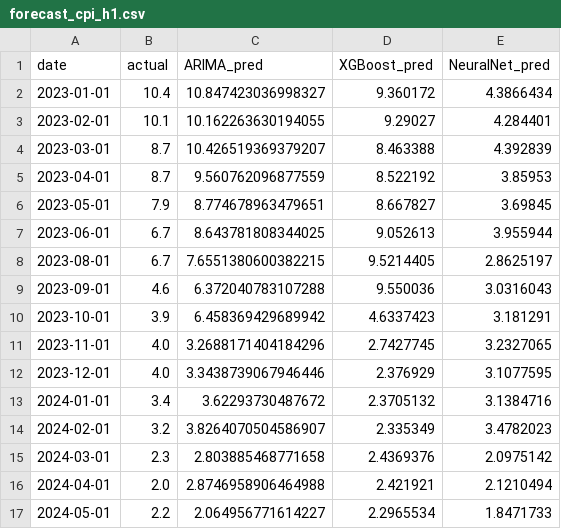
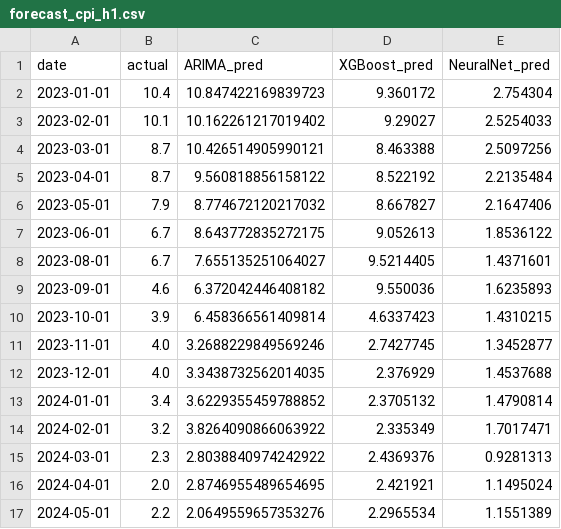
Before and after one commit to VishalKJ-ai/uk-economic-forecasting, a CSV file: outputs/forecasts/forecast_cpi_h1.csv, drawn as a sheet; only a part is shown; the diff covers the shown part only.

```diff
--- a/outputs/forecasts/forecast_cpi_h1.csv
+++ b/outputs/forecasts/forecast_cpi_h1.csv
@@ -1,17 +1,17 @@
 date,actual,ARIMA_pred,XGBoost_pred,NeuralNet_pred
-2023-01-01,10.4,10.847423036998327,9.360172,4.3866434
-2023-02-01,10.1,10.162263630194055,9.29027,4.284401
-2023-03-01,8.7,10.426519369379207,8.463388,4.392839
-2023-04-01,8.7,9.560762096877559,8.522192,3.85953
-2023-05-01,7.9,8.774678963479651,8.667827,3.69845
-2023-06-01,6.7,8.643781808344025,9.052613,3.955944
-2023-08-01,6.7,7.6551380600382215,9.5214405,2.8625197
-2023-09-01,4.6,6.372040783107288,9.550036,3.0316043
-2023-10-01,3.9,6.458369429689942,4.6337423,3.181291
-2023-11-01,4.0,3.2688171404184296,2.7427745,3.2327065
-2023-12-01,4.0,3.3438739067946446,2.376929,3.1077595
-2024-01-01,3.4,3.62293730487672,2.3705132,3.1384716
-2024-02-01,3.2,3.8264070504586907,2.335349,3.4782023
-2024-03-01,2.3,2.803885468771658,2.4369376,2.0975142
-2024-04-01,2.0,2.8746958906464988,2.421921,2.1210494
-2024-05-01,2.2,2.064956771614227,2.2965534,1.8471733
+2023-01-01,10.4,10.847422169839723,9.360172,2.754304
+2023-02-01,10.1,10.162261217019402,9.29027,2.5254033
+2023-03-01,8.7,10.426514905990121,8.463388,2.5097256
+2023-04-01,8.7,9.560818856158122,8.522192,2.2135484
+2023-05-01,7.9,8.774672120217032,8.667827,2.1647406
+2023-06-01,6.7,8.643772835272175,9.052613,1.8536122
+2023-08-01,6.7,7.655135251064027,9.5214405,1.4371601
+2023-09-01,4.6,6.372042446408182,9.550036,1.6235893
+2023-10-01,3.9,6.458366561409814,4.6337423,1.4310215
+2023-11-01,4.0,3.2688229849569246,2.7427745,1.3452877
+2023-12-01,4.0,3.3438732562014035,2.376929,1.4537688
+2024-01-01,3.4,3.6229355459788852,2.3705132,1.4790814
+2024-02-01,3.2,3.8264090866063922,2.335349,1.7017471
+2024-03-01,2.3,2.8038840974242922,2.4369376,0.9281313
+2024-04-01,2.0,2.8746955489654695,2.421921,1.1495024
+2024-05-01,2.2,2.0649559657353276,2.2965534,1.1551389
```
Also changed, not shown: 10 edited cells elsewhere in this file, outputs/forecasts/forecast_cpi_h3.csv, outputs/forecasts/forecast_gdp_h1.csv, 20 other files.
